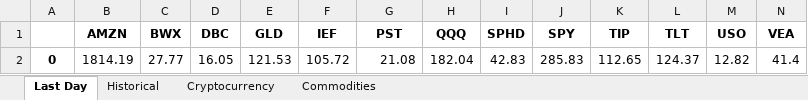
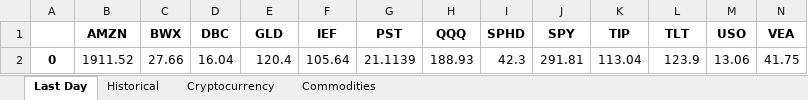
Before and after one commit to SugahShane/Market_Analysis, an Excel workbook: output/Portfolio Data.xlsx, sheet Last Day, drawn as a sheet; only a part is shown; values as stored, in another font and other column widths than the file's, no borders; removed rows and columns are numbered as before the commit, all else as after; rows hold the shown columns only; the diff names each change by its address in the sheet, - before the commit and + after, or states it on an @@ line.

```diff
--- a/output/Portfolio Data.xlsx (sheet Last Day)
+++ b/output/Portfolio Data.xlsx (sheet Last Day)
-row 2: 0 | 1814.19 | 27.77 | 16.05 | 121.53 | 105.72 | 21.08 | 182.04 | 42.83 | 285.83 | 112.65 | 124.37 | 12.82 | 41.4
+row 2: 0 | 1911.52 | 27.66 | 16.04 | 120.4 | 105.64 | 21.1139 | 188.93 | 42.3 | 291.81 | 113.04 | 123.9 | 13.06 | 41.75
```
Also changed, not shown: sheet Historical, sheet Cryptocurrency, sheet Commodities, 3 other files.
